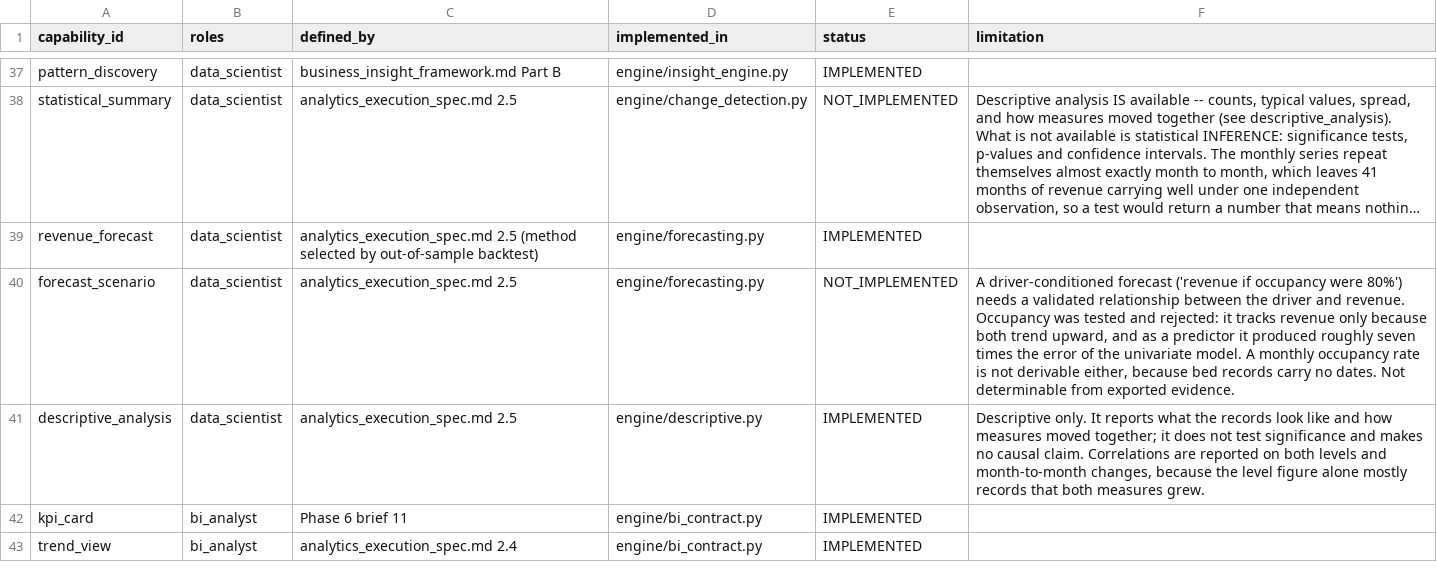
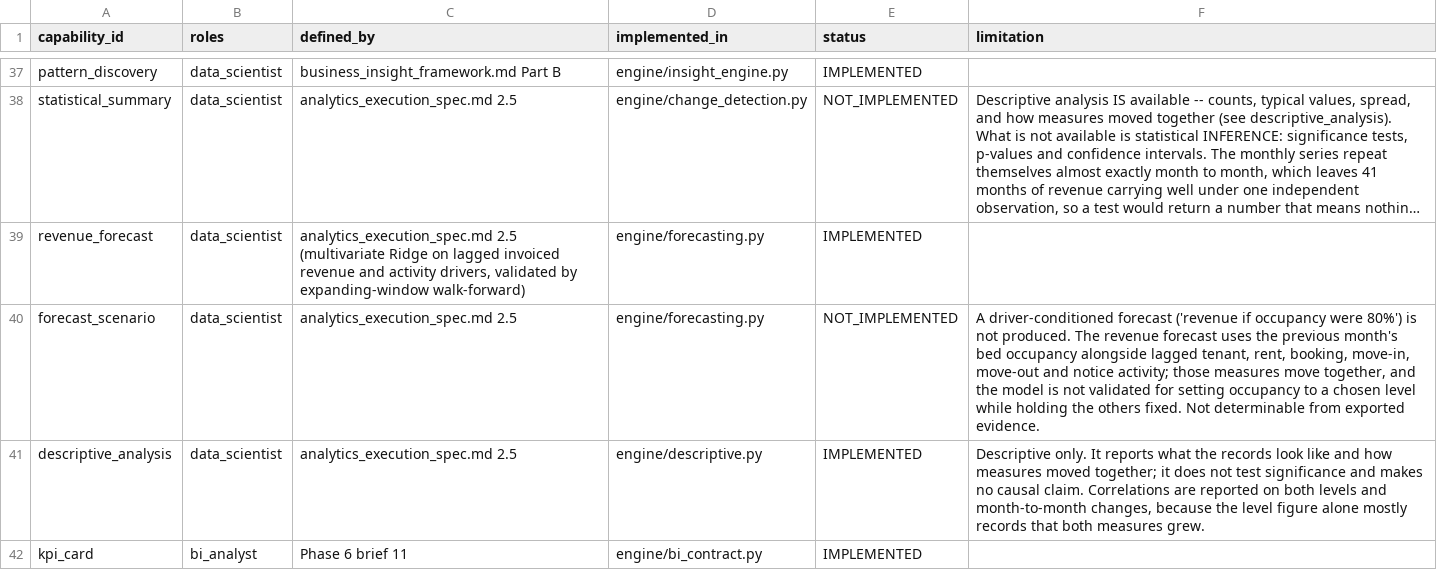
Before and after one commit to Karansinghr29/Analyst-system-, a CSV file: analysis_capability_registry.csv, drawn as a sheet; only a part is shown, gaps mark what is left out; the shorter side is filled out with more unchanged rows; long unchanged cells end in …; the diff names each change by its address in the sheet, - before the commit and + after, or states it on an @@ line.

```diff
--- a/analysis_capability_registry.csv
+++ b/analysis_capability_registry.csv
-C39 (defined_by): analytics_execution_spec.md 2.5 (method selected by out-of-sample backtest)
+C39 (defined_by): analytics_execution_spec.md 2.5 (multivariate Ridge on lagged invoiced revenue and activity drivers, validated by expanding-window walk-forward)
-F40 (limitation): …were 80%') needs a validated relationship between the driver and revenue. Occupancy was tested and rejected: it tracks revenue only because both trend upward, and as a predictor it produced roughly seven times the error of the univariate model. A monthly occupancy rate is not derivable either, because bed records carry no dates. Not determinable…
+F40 (limitation): …were 80%') is not produced. The revenue forecast uses the previous month's bed occupancy alongside lagged tenant, rent, booking, move-in, move-out and notice activity; those measures move together, and the model is not validated for setting occupancy to a chosen level while holding the others fixed. Not determinable…
```
Also changed, not shown: 11 other files.
